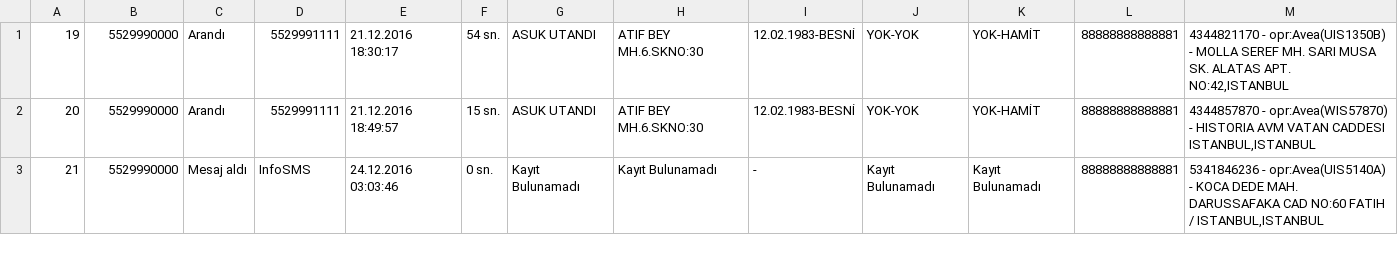
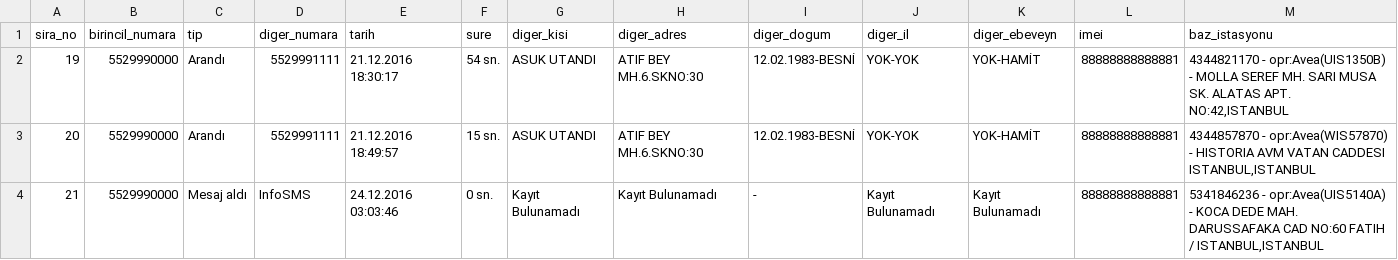
Before and after one commit to search-backbone/cdr-pipeline, a CSV file: data/call.csv, drawn as a sheet; only a part is shown; the diff names each change by its address in the sheet, - before the commit and + after, or states it on an @@ line.

```diff
--- a/data/call.csv
+++ b/data/call.csv
+row 1: sira_no | birincil_numara | tip | diger_numara | tarih | sure | diger_kisi | diger_adres | diger_dogum | diger_il | diger_ebeveyn | imei | baz_istasyonu
```
Also changed, not shown: data/internet.csv, 2 other files.
